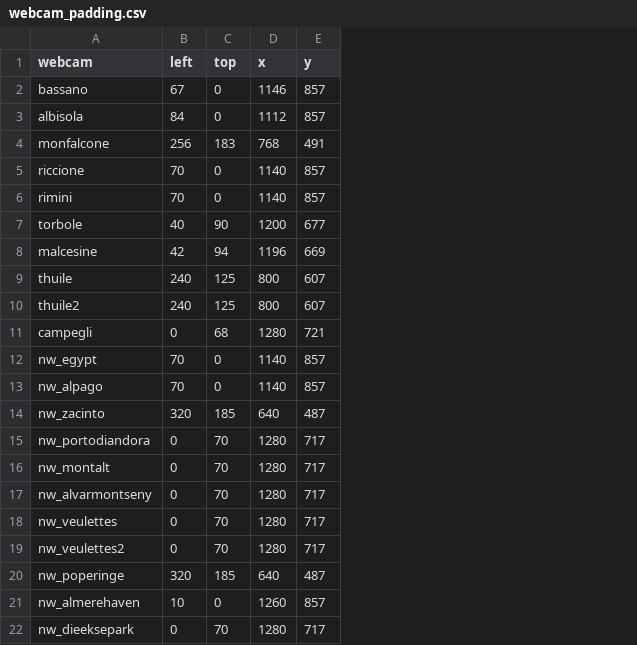
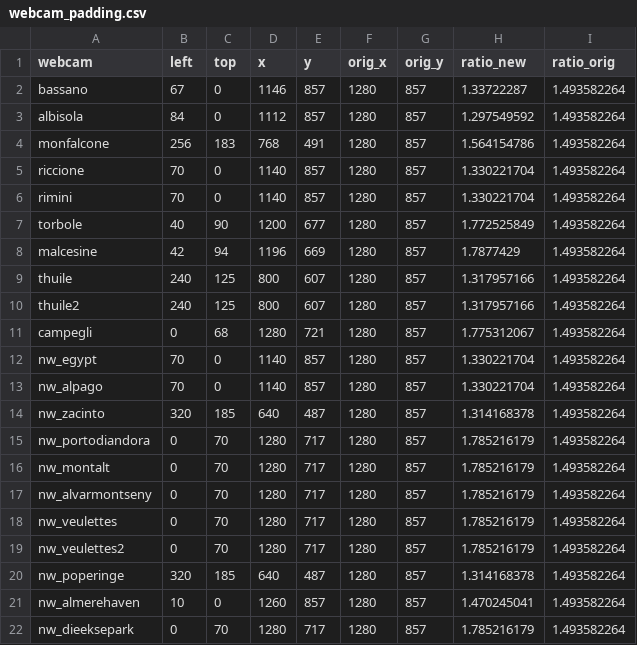
Before and after one commit to guglielmoG/windspeed_with_git_history, a CSV file: webcam_padding.csv, drawn as a sheet; the diff names each change by its address in the sheet, - before the commit and + after, or states it on an @@ line.

Commit message:
add derived info

```diff
--- a/webcam_padding.csv
+++ b/webcam_padding.csv
+column F (orig_x), rows 2-22: all 1280
+column G (orig_y), rows 2-22: all 857
+column H (ratio_new), rows 2-22: 1.33722287 | 1.297549592 | 1.564154786 | 1.330221704 | 1.330221704 | 1.772525849 | 1.7877429 | 1.317957166 | 1.317957166 | 1.775312067 | 1.330221704 | 1.330221704 | 1.314168378 | 1.785216179 | 1.785216179 | 1.785216179 | 1.785216179 | 1.785216179 | 1.314168378 | 1.470245041 | 1.785216179
+column I (ratio_orig), rows 2-22: all 1.493582264
```
